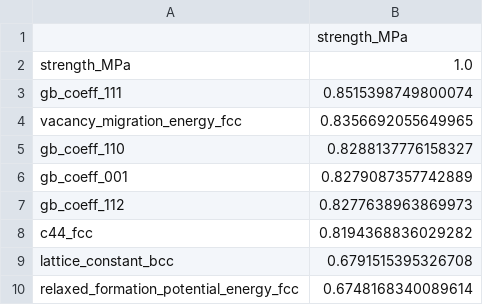
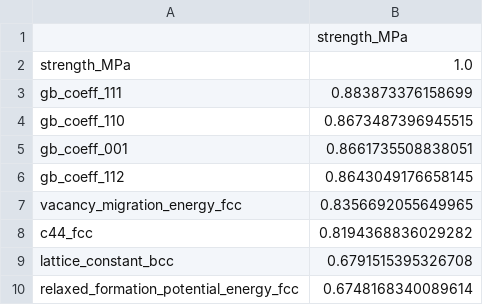
Before and after one commit to bjasperson/strength_covariance, a CSV file: strength_covariance/data_ays/corr_clean.csv, drawn as a sheet; only a part is shown.

```diff
--- a/strength_covariance/data_ays/corr_clean.csv
+++ b/strength_covariance/data_ays/corr_clean.csv
@@ -2,7 +2,7 @@
 strength_MPa,1.0
-gb_coeff_111,0.8515398749800074
+gb_coeff_111,0.883873376158699
+gb_coeff_110,0.8673487396945515
+gb_coeff_001,0.8661735508838051
+gb_coeff_112,0.8643049176658145
 vacancy_migration_energy_fcc,0.8356692055649965
-gb_coeff_110,0.8288137776158327
-gb_coeff_001,0.8279087357742889
-gb_coeff_112,0.8277638963869973
 c44_fcc,0.8194368836029282
```
Also changed, not shown: data/models_w_props.csv, strength_covariance/data_ays/corr_initial.csv, 8 other files.
